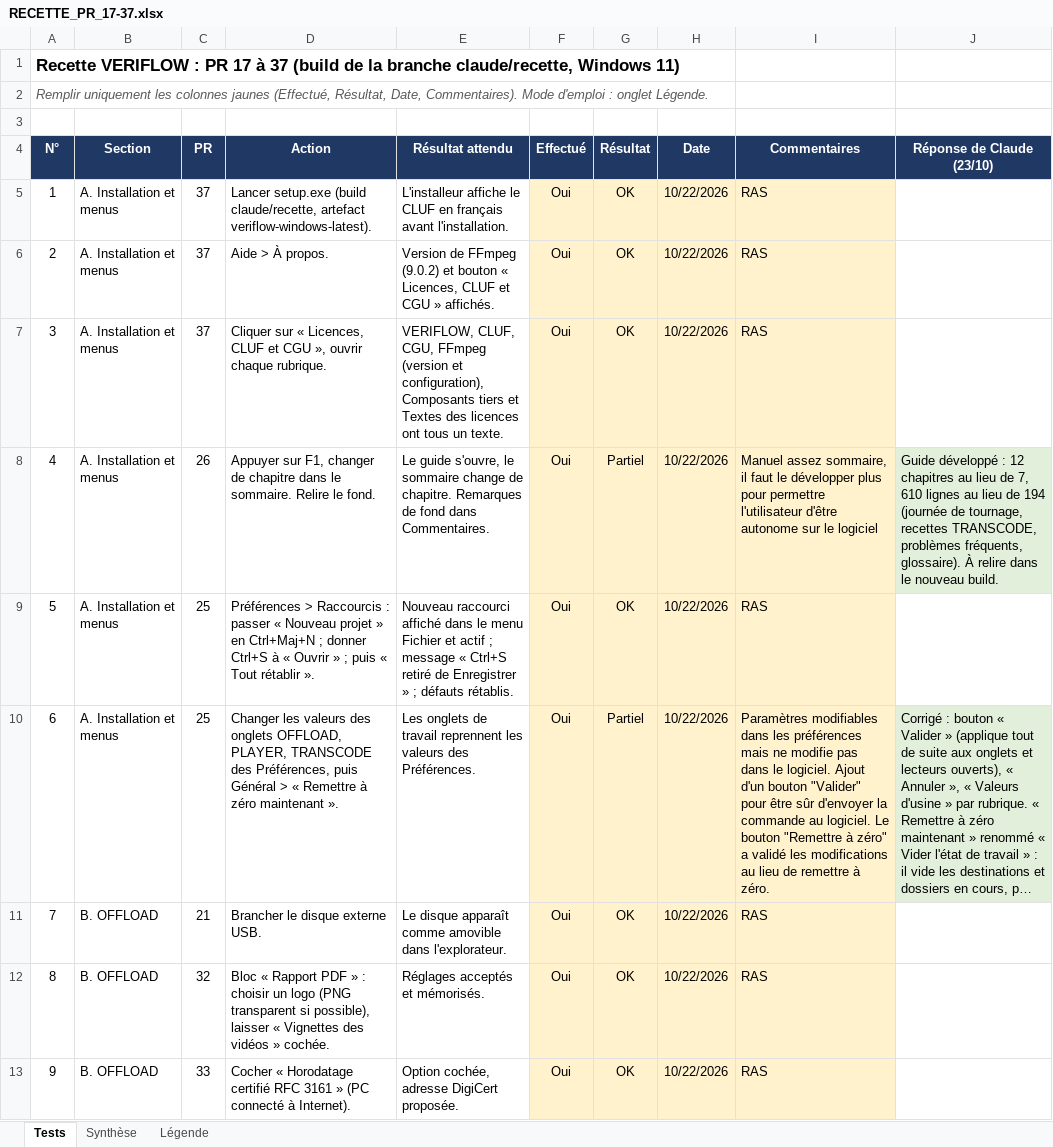
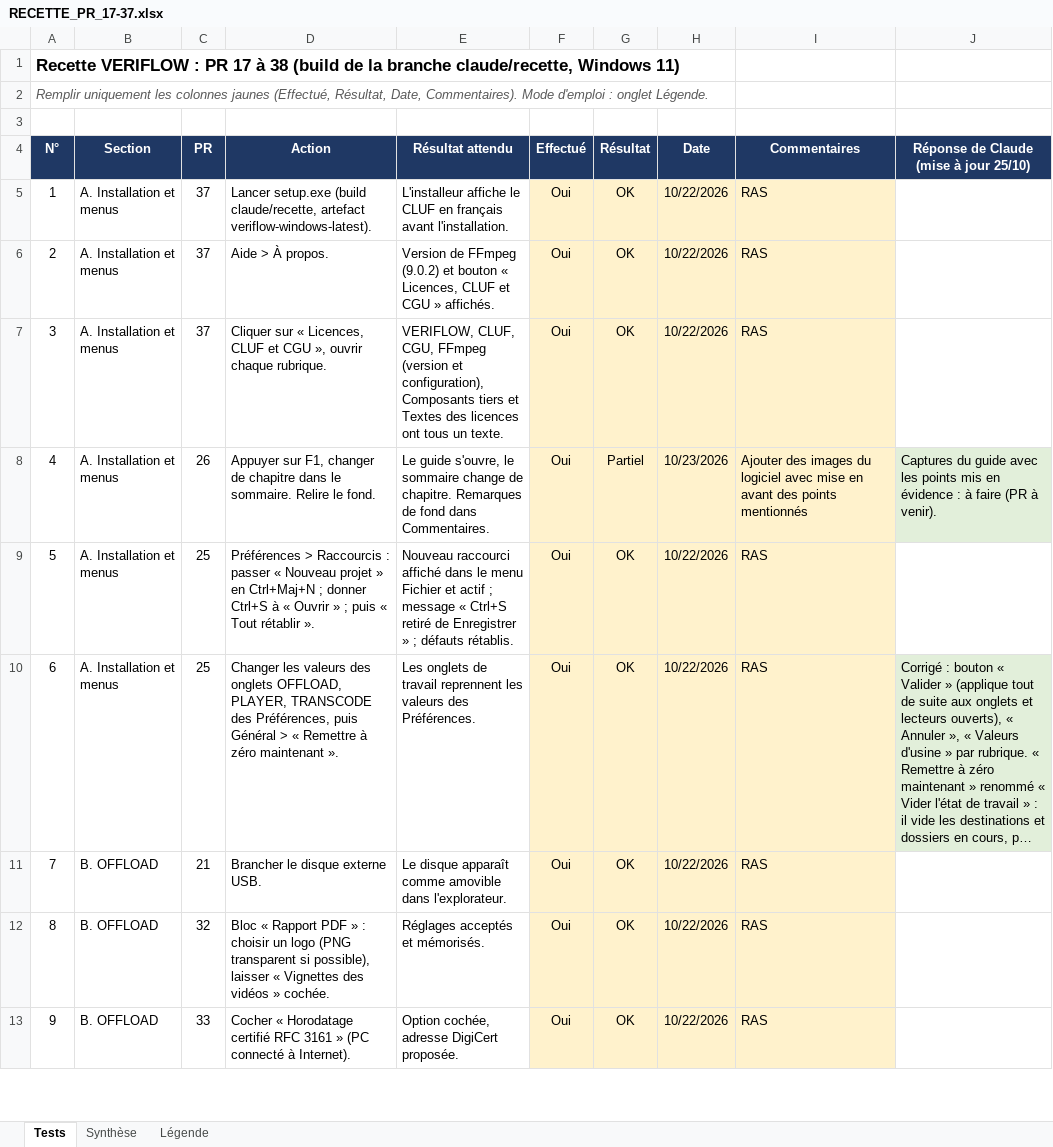
Before and after one commit to Herve-obe/VERIFLOW-v4, an Excel workbook: docs/recette/RECETTE_PR_17-37.xlsx, sheet Tests, drawn as a sheet; only a part is shown; long unchanged cells end in …; values as stored, in another font and other column widths than the file's, no borders; conditional formats not drawn; the diff covers the shown part only; the diff names each change by its address in the sheet, - before the commit and + after, or states it on an @@ line.

```diff
--- a/docs/recette/RECETTE_PR_17-37.xlsx (sheet Tests)
+++ b/docs/recette/RECETTE_PR_17-37.xlsx (sheet Tests)
@@ column A (N°) renumbered in row 1 @@
-J4: Réponse de Claude (23/10)
+J4: Réponse de Claude (mise à jour 25/10)
-H8 (Date): 10/22/2026
+H8 (Date): 10/23/2026
-I8 (Commentaires): Manuel assez sommaire, il faut le développer plus pour permettre l'utilisateur d'être autonome sur le logiciel
+I8 (Commentaires): Ajouter des images du logiciel avec mise en avant des points mentionnés
-J8: Guide développé : 12 chapitres au lieu de 7, 610 lignes au lieu de 194 (journée de tournage, recettes TRANSCODE, problèmes fréquents, glossaire). À relire dans le nouveau build.
+J8: Captures du guide avec les points mis en évidence : à faire (PR à venir).
-G10 (Résultat): Partiel
+G10 (Résultat): OK
-I10 (Commentaires): Paramètres modifiables dans les préférences mais ne modifie pas dans le logiciel. Ajout d'un bouton "Valider" pour être sûr d'envoyer la commande au logiciel. Le bouton "Remettre à zéro" a validé les modifications au lieu de remettre à zéro.
+I10 (Commentaires): RAS
```
Also changed, not shown: 10 added rows, 2 removed rows, 59 edited cells and cell formats elsewhere in this sheet, sheet Synthèse, sheet Légende.
